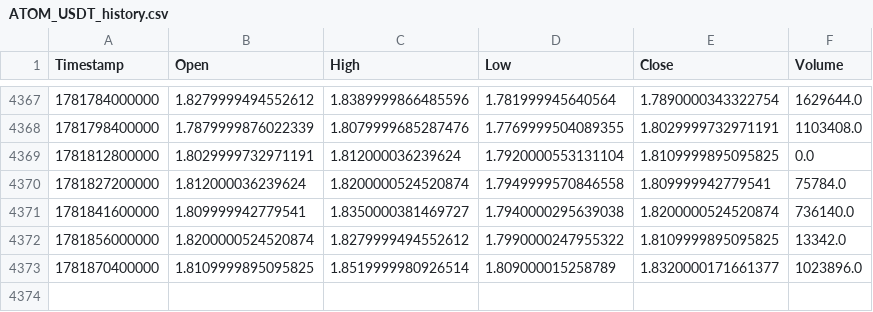
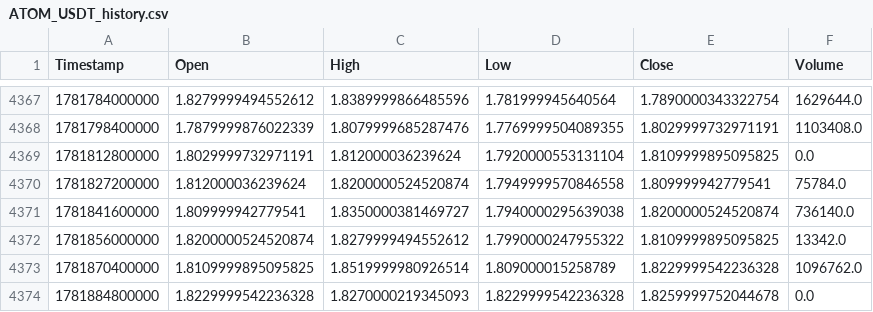
Before and after one commit to KamranPA/Trading-bot-roor, a CSV file: data/4h/ATOM_USDT_history.csv, drawn as a sheet; only a part is shown, gaps mark what is left out.

```diff
--- a/data/4h/ATOM_USDT_history.csv
+++ b/data/4h/ATOM_USDT_history.csv
@@ -4372,2 +4372,3 @@ Timestamp,Open,High,Low,Close,Volume
 1781856000000,1.8200000524520874,1.8279999494552612,1.7990000247955322,1.8109999895095825,13342.0
-1781870400000,1.8109999895095825,1.8519999980926514,1.809000015258789,1.8320000171661377,1023896.0
+1781870400000,1.8109999895095825,1.8519999980926514,1.809000015258789,1.8229999542236328,1096762.0
+1781884800000,1.8229999542236328,1.8270000219345093,1.8229999542236328,1.8259999752044678,0.0
```
Also changed, not shown: data/4h/AVAX_USDT_history.csv, data/4h/BCH_USDT_history.csv, 10 other files.
